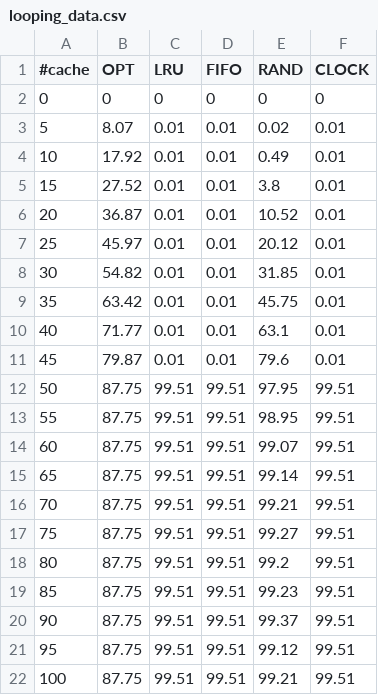
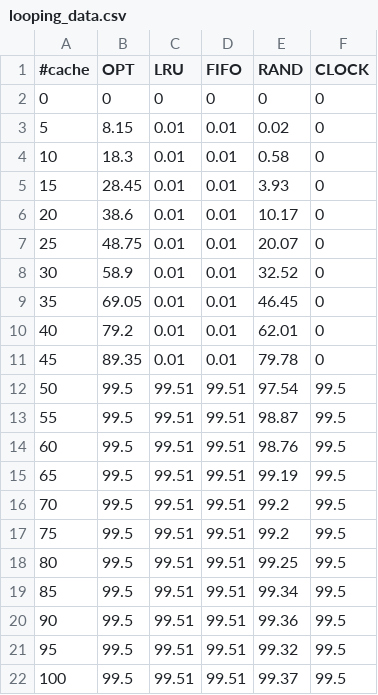
Before and after one commit to skunz42/CS350-Assignment3, a CSV file: looping_data.csv, drawn as a sheet.

```diff
--- a/looping_data.csv
+++ b/looping_data.csv
@@ -2,21 +2,21 @@
 0, 0, 0, 0, 0, 0
-5,8.07,0.01,0.01,0.02,0.01
-10,17.92,0.01,0.01,0.49,0.01
-15,27.52,0.01,0.01,3.8,0.01
-20,36.87,0.01,0.01,10.52,0.01
-25,45.97,0.01,0.01,20.12,0.01
-30,54.82,0.01,0.01,31.85,0.01
-35,63.42,0.01,0.01,45.75,0.01
-40,71.77,0.01,0.01,63.1,0.01
-45,79.87,0.01,0.01,79.6,0.01
-50,87.75,99.51,99.51,97.95,99.51
-55,87.75,99.51,99.51,98.95,99.51
-60,87.75,99.51,99.51,99.07,99.51
-65,87.75,99.51,99.51,99.14,99.51
-70,87.75,99.51,99.51,99.21,99.51
-75,87.75,99.51,99.51,99.27,99.51
-80,87.75,99.51,99.51,99.2,99.51
-85,87.75,99.51,99.51,99.23,99.51
-90,87.75,99.51,99.51,99.37,99.51
-95,87.75,99.51,99.51,99.12,99.51
-100,87.75,99.51,99.51,99.21,99.51
+5,8.15,0.01,0.01,0.02,0
+10,18.3,0.01,0.01,0.58,0
+15,28.45,0.01,0.01,3.93,0
+20,38.6,0.01,0.01,10.17,0
+25,48.75,0.01,0.01,20.07,0
+30,58.9,0.01,0.01,32.52,0
+35,69.05,0.01,0.01,46.45,0
+40,79.2,0.01,0.01,62.01,0
+45,89.35,0.01,0.01,79.78,0
+50,99.5,99.51,99.51,97.54,99.5
+55,99.5,99.51,99.51,98.87,99.5
+60,99.5,99.51,99.51,98.76,99.5
+65,99.5,99.51,99.51,99.19,99.5
+70,99.5,99.51,99.51,99.2,99.5
+75,99.5,99.51,99.51,99.2,99.5
+80,99.5,99.51,99.51,99.25,99.5
+85,99.5,99.51,99.51,99.34,99.5
+90,99.5,99.51,99.51,99.36,99.5
+95,99.5,99.51,99.51,99.32,99.5
+100,99.5,99.51,99.51,99.37,99.5
```
Also changed, not shown: eighty_twenty_data.csv, no_locality_data.csv, 1 other file.
